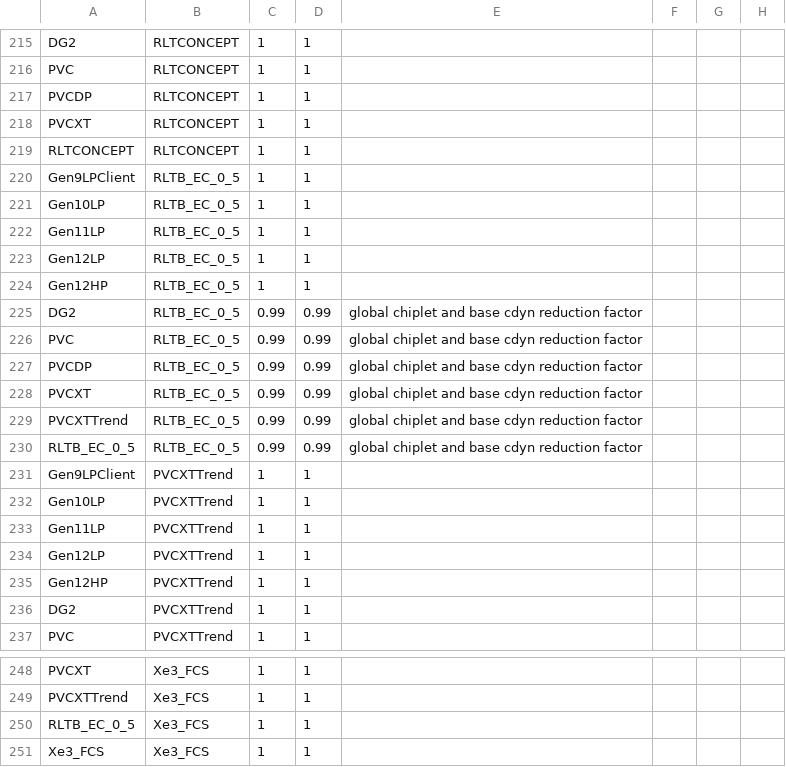
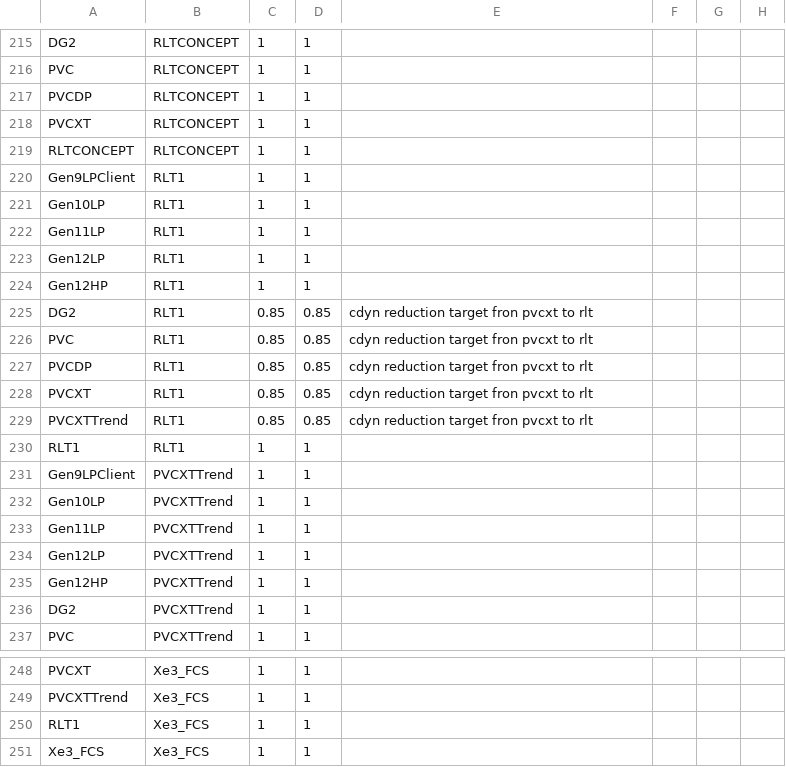
Before and after one commit to tushgarg20/Alps-ci-cd, a CSV file: Inputs/process.csv, drawn as a sheet; only a part is shown, gaps mark what is left out.

```diff
--- a/Inputs/process.csv
+++ b/Inputs/process.csv
@@ -219,13 +219,13 @@ PVCXT,RLTCONCEPT,1,1,
 RLTCONCEPT,RLTCONCEPT,1,1,
-Gen9LPClient,RLTB_EC_0_5,1,1,
-Gen10LP,RLTB_EC_0_5,1,1,
-Gen11LP,RLTB_EC_0_5,1,1,
-Gen12LP,RLTB_EC_0_5,1,1,
-Gen12HP,RLTB_EC_0_5,1,1,
-DG2,RLTB_EC_0_5,0.99,0.99,global chiplet and base cdyn reduction factor
-PVC,RLTB_EC_0_5,0.99,0.99,global chiplet and base cdyn reduction factor
-PVCDP,RLTB_EC_0_5,0.99,0.99,global chiplet and base cdyn reduction factor
-PVCXT,RLTB_EC_0_5,0.99,0.99,global chiplet and base cdyn reduction factor
-PVCXTTrend,RLTB_EC_0_5,0.99,0.99,global chiplet and base cdyn reduction factor
-RLTB_EC_0_5,RLTB_EC_0_5,0.99,0.99,global chiplet and base cdyn reduction factor
+Gen9LPClient,RLT1,1,1,
+Gen10LP,RLT1,1,1,
+Gen11LP,RLT1,1,1,
+Gen12LP,RLT1,1,1,
+Gen12HP,RLT1,1,1,
+DG2,RLT1,0.85,0.85,cdyn reduction target fron pvcxt to rlt
+PVC,RLT1,0.85,0.85,cdyn reduction target fron pvcxt to rlt
+PVCDP,RLT1,0.85,0.85,cdyn reduction target fron pvcxt to rlt
+PVCXT,RLT1,0.85,0.85,cdyn reduction target fron pvcxt to rlt
+PVCXTTrend,RLT1,0.85,0.85,cdyn reduction target fron pvcxt to rlt
+RLT1,RLT1,1,1,
 Gen9LPClient,PVCXTTrend,1,1,
@@ -249,3 +249,3 @@ PVCXT,Xe3_FCS,1,1,
 PVCXTTrend,Xe3_FCS,1,1,
-RLTB_EC_0_5,Xe3_FCS,1,1,
+RLT1,Xe3_FCS,1,1,
 Xe3_FCS,Xe3_FCS,1,1,
```
Also changed, not shown: Inputs/syn_cdyn_cagr.csv, 7 other files.
